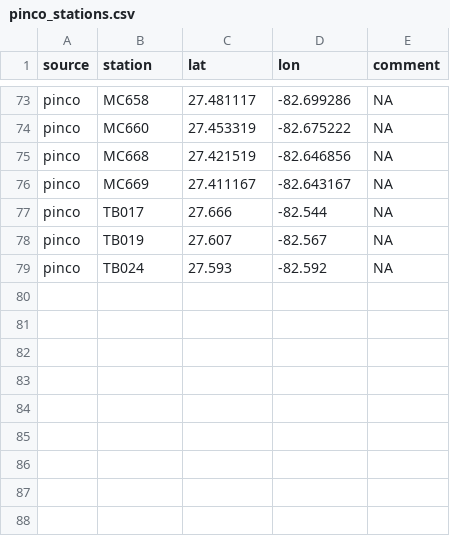
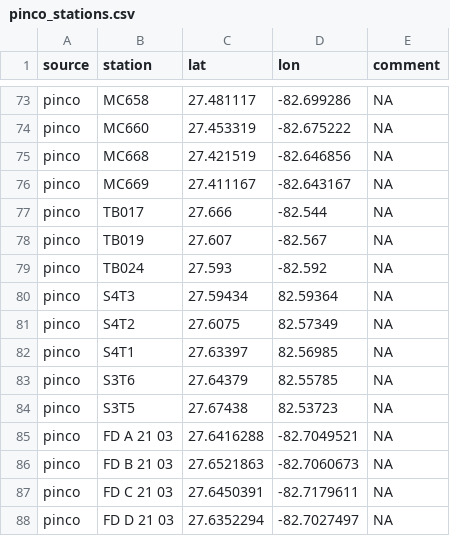
Before and after one commit to tbep-tech/piney-point, a CSV file: data/raw/pinco_stations.csv, drawn as a sheet; only a part is shown, gaps mark what is left out.

```diff
--- a/data/raw/pinco_stations.csv
+++ b/data/raw/pinco_stations.csv
@@ -79 +79,10 @@ pinco,TB019,27.607,-82.567,NA
 pinco,TB024,27.593,-82.592,NA
+pinco,S4T3,27.59434,82.59364,NA
+pinco,S4T2,27.6075,82.57349,NA
+pinco,S4T1,27.63397,82.56985,NA
+pinco,S3T6,27.64379,82.55785,NA
+pinco,S3T5,27.67438,82.53723,NA
+pinco,FD A 21 03,27.6416288,-82.7049521,NA
+pinco,FD B 21 03,27.6521863,-82.7060673,NA
+pinco,FD C 21 03,27.6450391,-82.7179611,NA
+pinco,FD D 21 03,27.6352294,-82.7027497,NA
```
Also changed, not shown: data/raw/wq_stations_all.csv, 5 other files.
